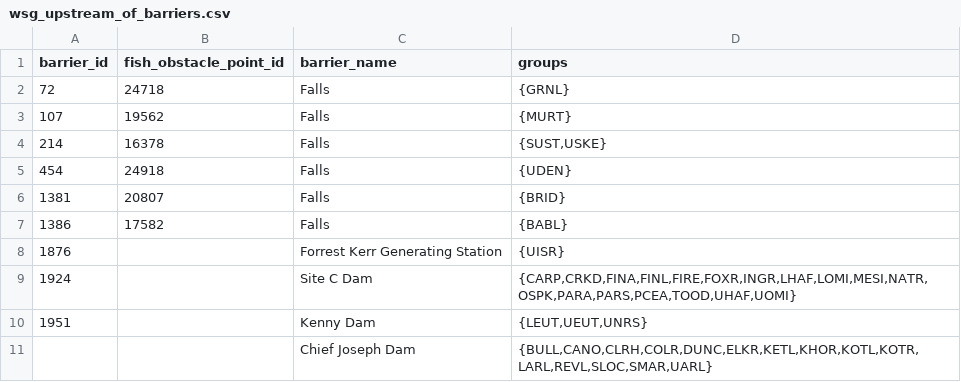
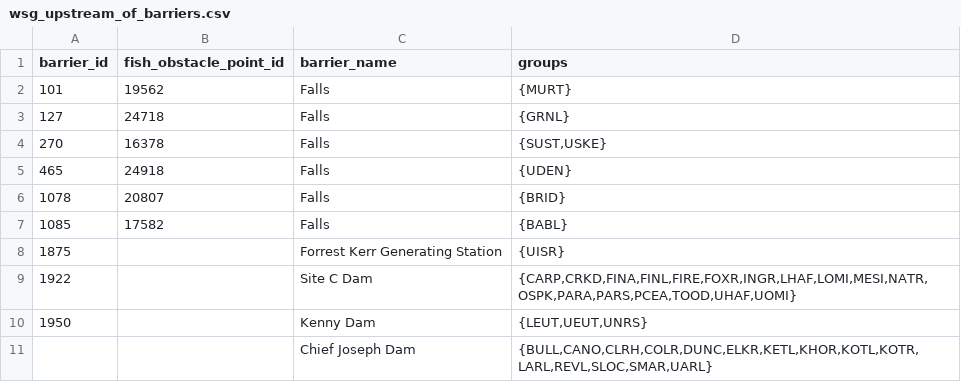
Before and after one commit to smnorris/cwf_fishpassage, a CSV file: outputs/wsg_upstream_of_barriers.csv, drawn as a sheet.

```diff
--- a/outputs/wsg_upstream_of_barriers.csv
+++ b/outputs/wsg_upstream_of_barriers.csv
@@ -1,11 +1,11 @@
 barrier_id,fish_obstacle_point_id,barrier_name,groups
-72,24718,Falls,{GRNL}
-107,19562,Falls,{MURT}
-214,16378,Falls,"{SUST,USKE}"
-454,24918,Falls,{UDEN}
-1381,20807,Falls,{BRID}
-1386,17582,Falls,{BABL}
-1876,,Forrest Kerr Generating Station,{UISR}
-1924,,Site C Dam,"{CARP,CRKD,FINA,FINL,FIRE,FOXR,INGR,LHAF,LOMI,MESI,NATR,OSPK,PARA,PARS,PCEA,TOOD,UHAF,UOMI}"
-1951,,Kenny Dam,"{LEUT,UEUT,UNRS}"
+101,19562,Falls,{MURT}
+127,24718,Falls,{GRNL}
+270,16378,Falls,"{SUST,USKE}"
+465,24918,Falls,{UDEN}
+1078,20807,Falls,{BRID}
+1085,17582,Falls,{BABL}
+1875,,Forrest Kerr Generating Station,{UISR}
+1922,,Site C Dam,"{CARP,CRKD,FINA,FINL,FIRE,FOXR,INGR,LHAF,LOMI,MESI,NATR,OSPK,PARA,PARS,PCEA,TOOD,UHAF,UOMI}"
+1950,,Kenny Dam,"{LEUT,UEUT,UNRS}"
 ,,Chief Joseph Dam,"{BULL,CANO,CLRH,COLR,DUNC,ELKR,KETL,KHOR,KOTL,KOTR,LARL,REVL,SLOC,SMAR,UARL}"
```
Also changed, not shown: 13 other files.
